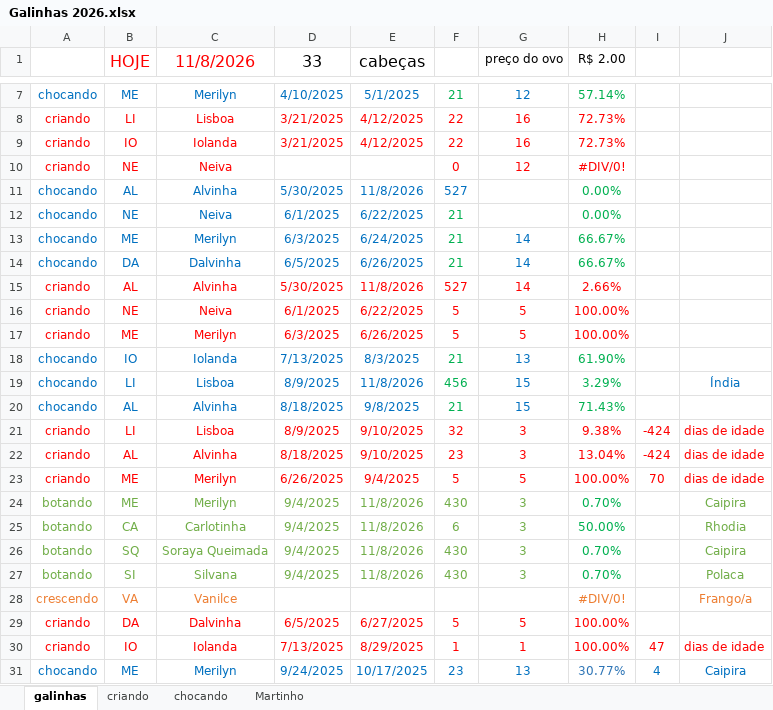
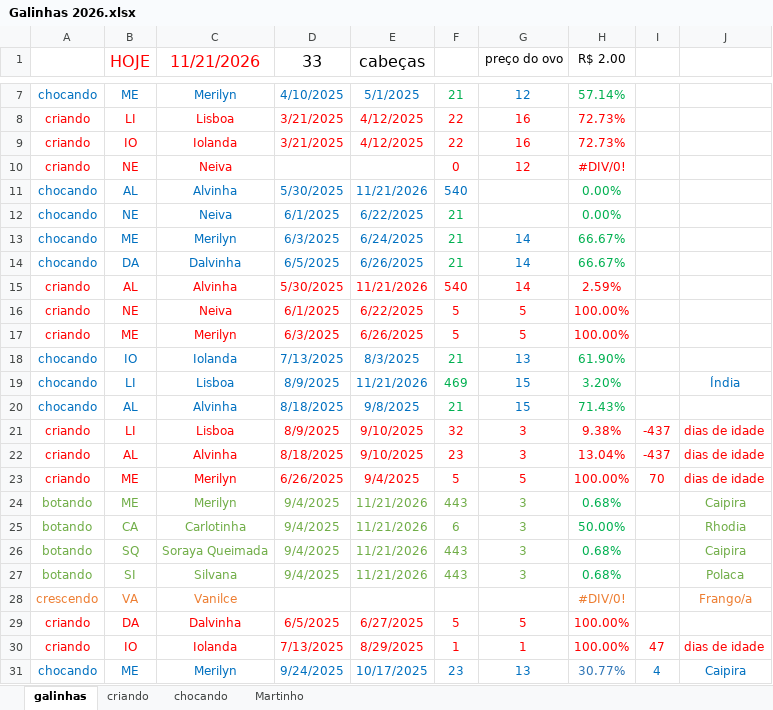
Before and after one commit to HumbertoEliaSoares01/BichosDeCasa, an Excel workbook: Galinhas/Galinhas 2026.xlsx, sheet galinhas, drawn as a sheet; only a part is shown, gaps mark what is left out; values as stored, in another font and other column widths than the file's, no borders; the diff covers the shown part only; the diff names each change by its address in the sheet, - before the commit and + after, or states it on an @@ line.

Commit message:
Update Galinhas 2026.xlsx

```diff
--- a/Galinhas/Galinhas 2026.xlsx (sheet galinhas)
+++ b/Galinhas/Galinhas 2026.xlsx (sheet galinhas)
-C1: 11/8/2026
+C1: 11/21/2026
-E11 (cabeças): 11/8/2026
+E11 (cabeças): 11/21/2026
-F11: 527
+F11: 540
-E15 (cabeças): 11/8/2026
+E15 (cabeças): 11/21/2026
-F15: 527
+F15: 540
-H15 (R$ 2.00): 2.66%
+H15 (R$ 2.00): 2.59%
-E19 (cabeças): 11/8/2026
+E19 (cabeças): 11/21/2026
-F19: 456
+F19: 469
-H19 (R$ 2.00): 3.29%
+H19 (R$ 2.00): 3.20%
-I21:I22: -424
+I21:I22: -437
-E24:E27 (cabeças): 11/8/2026
+E24:E27 (cabeças): 11/21/2026
-F24: 430
+F24: 443
-H24 (R$ 2.00): 0.70%
+H24 (R$ 2.00): 0.68%
-F26:F27: 430
+F26:F27: 443
-H26:H27 (R$ 2.00): 0.70%
+H26:H27 (R$ 2.00): 0.68%
```
Also changed, not shown: 19 edited cells elsewhere in this sheet, sheet criando, sheet chocando, formulas that keep their value.
